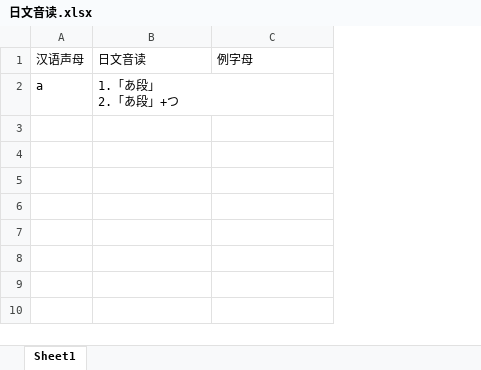
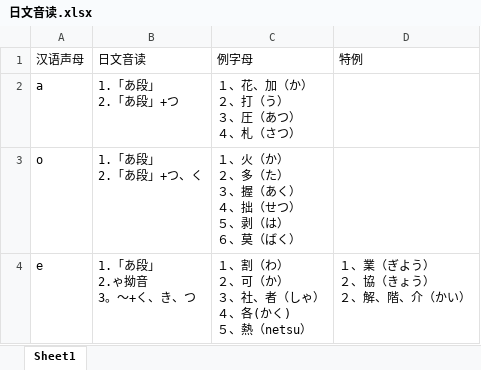
Before and after one commit to crystalyf/JapanesePronunciation, an Excel workbook: 日文音读.xlsx, sheet Sheet1, drawn as a sheet; values as stored, in another font and other column widths than the file's, no borders; ↵ is a line break in a cell; the diff names each change by its address in the sheet, - before the commit and + after, or states it on an @@ line.

Commit message:
o,e 日文音读

```diff
--- a/日文音读.xlsx (sheet Sheet1)
+++ b/日文音读.xlsx (sheet Sheet1)
+column D (特例), empty
-C2 (例字母): (empty)
+C2 (例字母): １、花、加（か） ↵ ２、打（う） ↵ ３、圧（あつ） ↵ ４、札（さつ）
+row 3: o | 1.「あ段」 ↵ 2.「あ段」+つ、く | １、火（か） ↵ ２、多（た） ↵ ３、握（あく） ↵ ４、拙（せつ） ↵ ５、剥（は） ↵ ６、莫（ばく）
+row 4: e | 1.「あ段」 ↵ 2.ゃ拗音 ↵ 3。～+く、き、つ | １、割（わ） ↵ ２、可（か） ↵ ３、社、者（しゃ） ↵ ４、各(かく) ↵ ５、熱（netsu） | １、業（ぎよう） ↵ ２、協（きょう） ↵ ２、解、階、介（かい）
```
